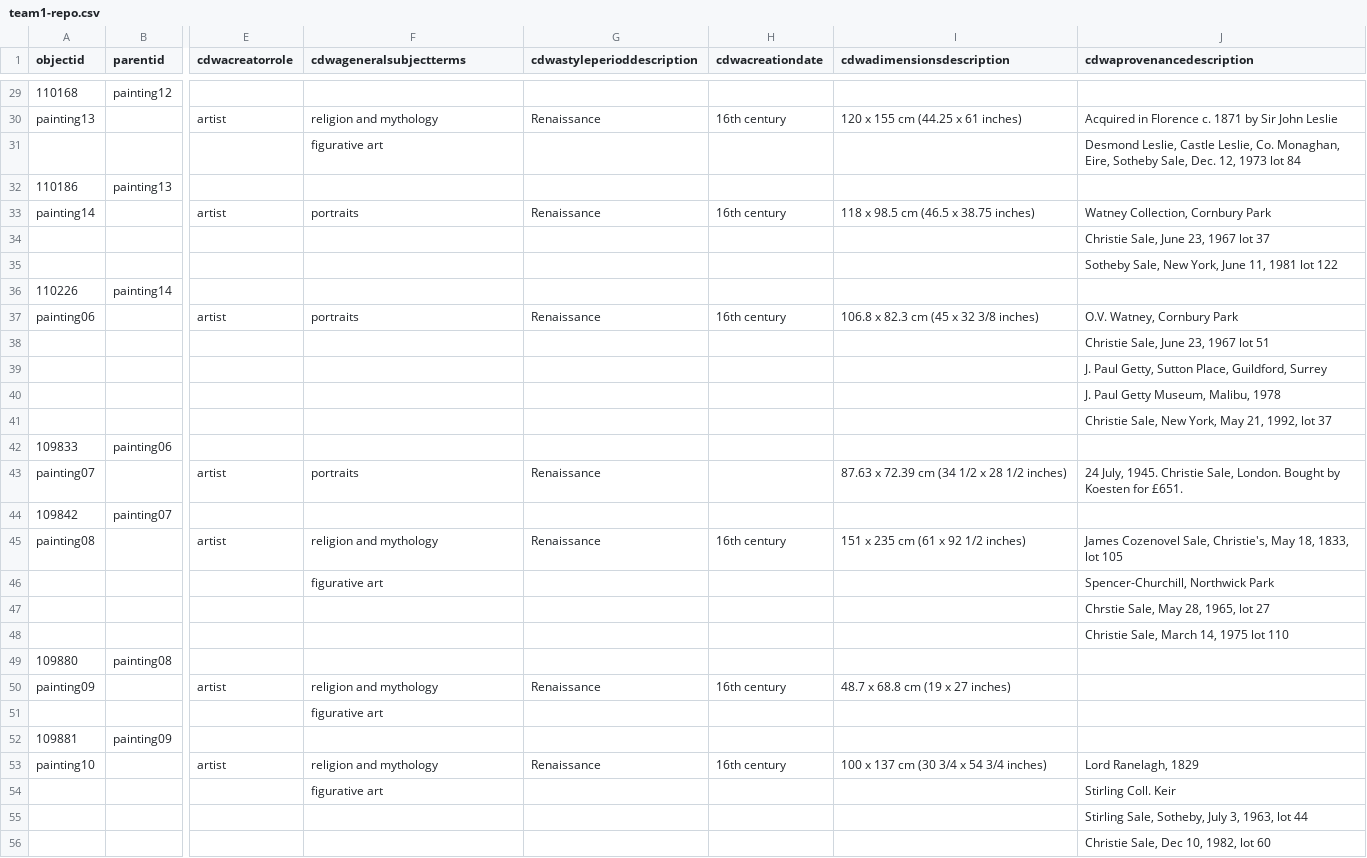
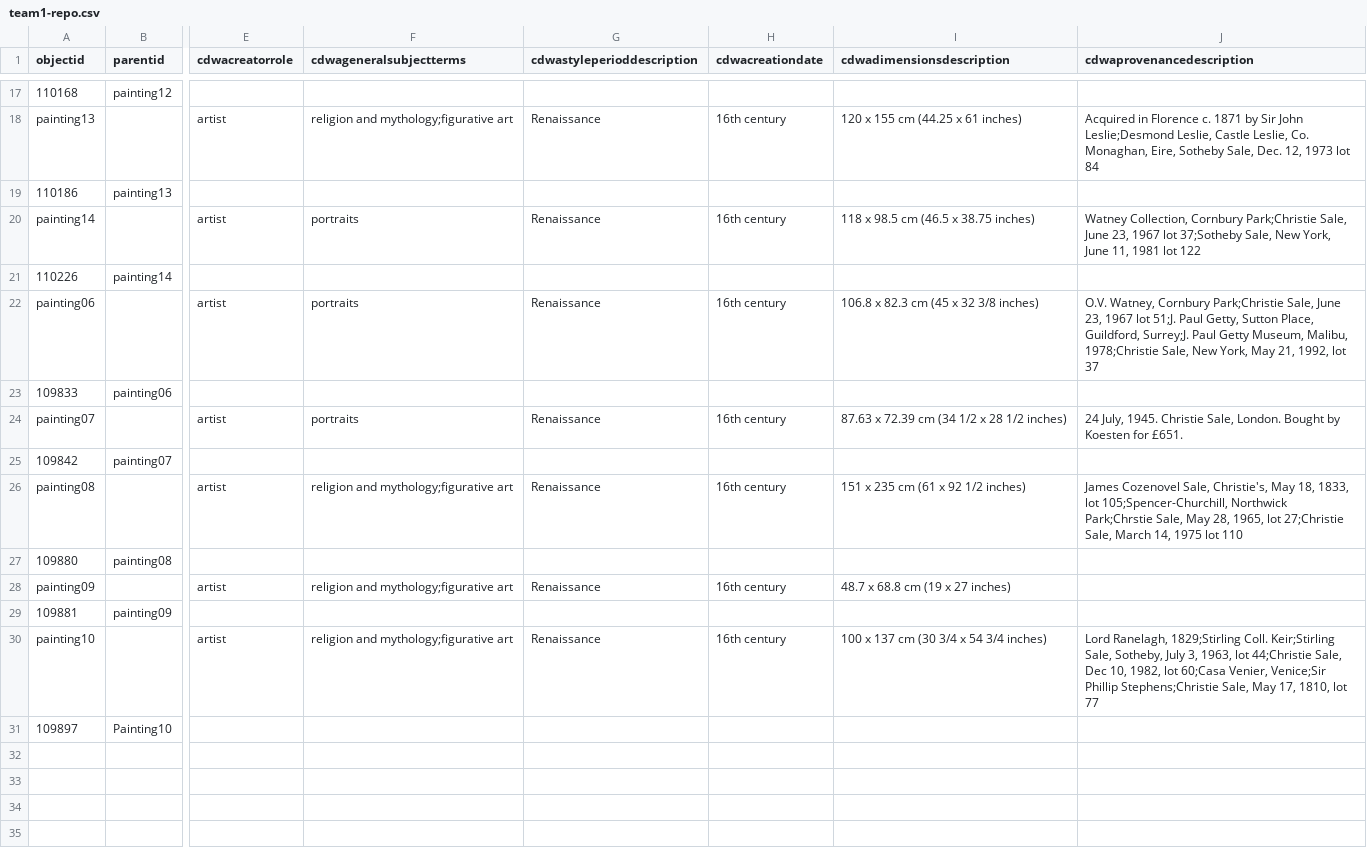
Before and after one commit to info663-fa23/team1, a CSV file: _data/team1-repo.csv, drawn as a sheet; only a part is shown, gaps mark what is left out; the shorter side is filled out with more unchanged rows; removed rows and columns are numbered as before the commit, all else as after; rows hold the shown columns only; the diff covers the shown part only; the diff names each change by its address in the sheet, - before the commit and + after, or states it on an @@ line.

```diff
--- a/_data/team1-repo.csv
+++ b/_data/team1-repo.csv
-F18 (cdwageneralsubjectterms): religion and mythology
+F18 (cdwageneralsubjectterms): religion and mythology;figurative art
-J18 (cdwaprovenancedescription): …Sir John Leslie
+J18 (cdwaprovenancedescription): …Sir John Leslie;Desmond Leslie, Castle Leslie, Co. Monaghan, Eire, Sotheby Sale, Dec. 12, 1973 lot 84
-row 31:  |  |  | figurative art |  |  |  | Desmond Leslie, Castle Leslie, Co. Monaghan, Eire, Sotheby Sale, Dec. 12, 1973 lot 84
-J20 (cdwaprovenancedescription): …Collection, Cornbury Park
+J20 (cdwaprovenancedescription): …Collection, Cornbury Park;Christie Sale, June 23, 1967 lot 37;Sotheby Sale, New York, June 11, 1981 lot 122
-row 34:  |  |  |  |  |  |  | Christie Sale, June 23, 1967 lot 37
-row 35:  |  |  |  |  |  |  | Sotheby Sale, New York, June 11, 1981 lot 122
-J22 (cdwaprovenancedescription): …Watney, Cornbury Park
+J22 (cdwaprovenancedescription): …Watney, Cornbury Park;Christie Sale, June 23, 1967 lot 51;J. Paul Getty, Sutton Place, Guildford, Surrey;J. Paul Getty Museum, Malibu, 1978;Christie Sale, New York, May 21, 1992, lot 37
-row 38:  |  |  |  |  |  |  | Christie Sale, June 23, 1967 lot 51
-row 39:  |  |  |  |  |  |  | J. Paul Getty, Sutton Place, Guildford, Surrey
-row 40:  |  |  |  |  |  |  | J. Paul Getty Museum, Malibu, 1978
-row 41:  |  |  |  |  |  |  | Christie Sale, New York, May 21, 1992, lot 37
-H24 (cdwacreationdate): (empty)
+H24 (cdwacreationdate): 16th century
-F26 (cdwageneralsubjectterms): religion and mythology
+F26 (cdwageneralsubjectterms): religion and mythology;figurative art
-J26 (cdwaprovenancedescription): …1833, lot 105
+J26 (cdwaprovenancedescription): …1833, lot 105;Spencer-Churchill, Northwick Park;Chrstie Sale, May 28, 1965, lot 27;Christie Sale, March 14, 1975 lot 110
-row 46:  |  |  | figurative art |  |  |  | Spencer-Churchill, Northwick Park
-row 47:  |  |  |  |  |  |  | Chrstie Sale, May 28, 1965, lot 27
-row 48:  |  |  |  |  |  |  | Christie Sale, March 14, 1975 lot 110
-F28 (cdwageneralsubjectterms): religion and mythology
+F28 (cdwageneralsubjectterms): religion and mythology;figurative art
-row 51:  |  |  | figurative art
-F30 (cdwageneralsubjectterms): religion and mythology
+F30 (cdwageneralsubjectterms): religion and mythology;figurative art
-J30 (cdwaprovenancedescription): Lord Ranelagh, 1829
+J30 (cdwaprovenancedescription): Lord Ranelagh, 1829;Stirling Coll. Keir;Stirling Sale, Sotheby, July 3, 1963, lot 44;Christie Sale, Dec 10, 1982, lot 60;Casa Venier, Venice;Sir Phillip Stephens;Christie Sale, May 17, 1810, lot 77
-row 54:  |  |  | figurative art |  |  |  | Stirling Coll. Keir
-row 55:  |  |  |  |  |  |  | Stirling Sale, Sotheby, July 3, 1963, lot 44
-row 56:  |  |  |  |  |  |  | Christie Sale, Dec 10, 1982, lot 60
```
Also changed, not shown: 15 removed rows and 10 edited cells elsewhere in this file.
